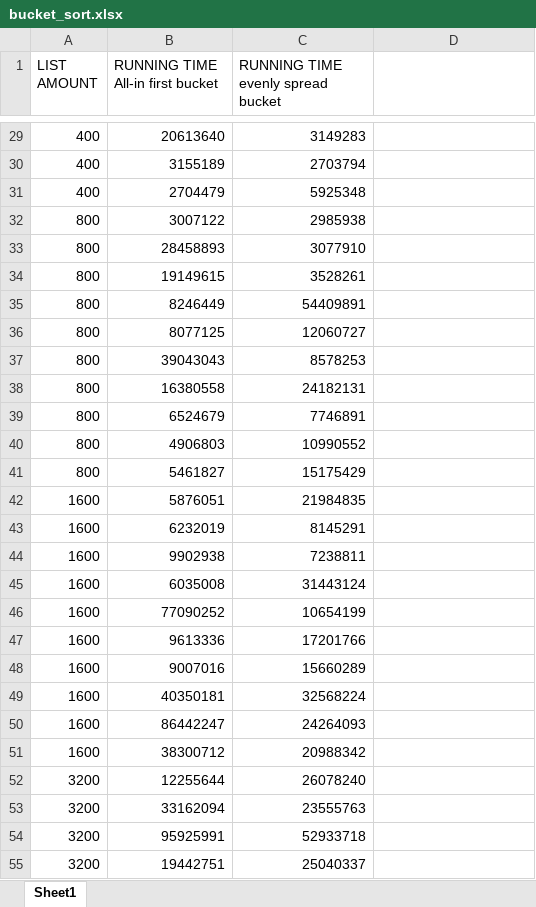
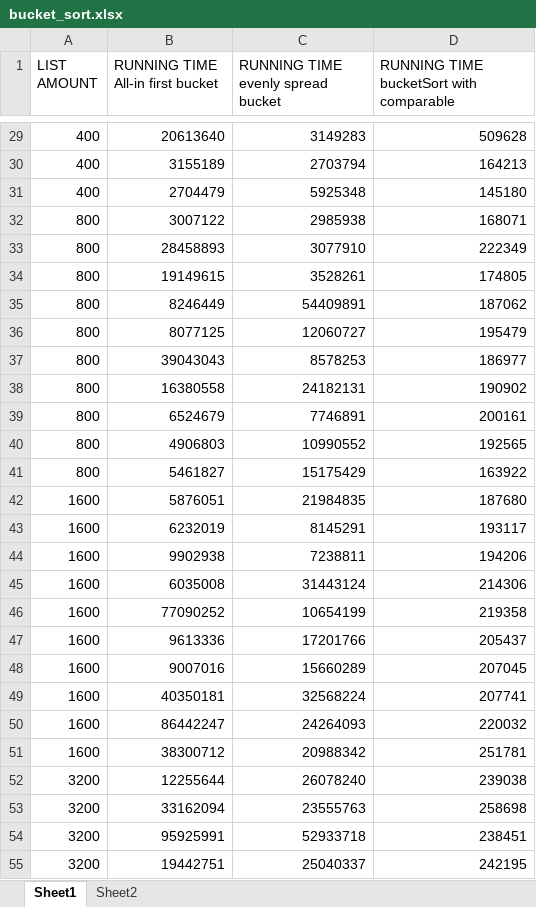
Before and after one commit to keeganm6/Datastructures_assignment_2, an Excel workbook: raw_data/bucketSort/bucket_sort.xlsx, sheet Sheet1, drawn as a sheet; only a part is shown, gaps mark what is left out; values as stored, in another font and other column widths than the file's, no borders; the diff covers the shown part only; the diff names each change by its address in the sheet, - before the commit and + after, or states it on an @@ line.

Commit message:
Fix Bucketsort optimalisation

```diff
--- a/raw_data/bucketSort/bucket_sort.xlsx (sheet Sheet1)
+++ b/raw_data/bucketSort/bucket_sort.xlsx (sheet Sheet1)
+sheet tab: Sheet2
-D1: (empty)
+D1: RUNNING TIME bucketSort with comparable
-D29: (empty)
+D29: 509628
-D30: (empty)
+D30: 164213
-D31: (empty)
+D31: 145180
-D32: (empty)
+D32: 168071
-D33: (empty)
+D33: 222349
-D34: (empty)
+D34: 174805
-D35: (empty)
+D35: 187062
-D36: (empty)
+D36: 195479
-D37: (empty)
+D37: 186977
-D38: (empty)
+D38: 190902
-D39: (empty)
+D39: 200161
-D40: (empty)
+D40: 192565
-D41: (empty)
+D41: 163922
-D42: (empty)
+D42: 187680
-D43: (empty)
+D43: 193117
-D44: (empty)
+D44: 194206
-D45: (empty)
+D45: 214306
-D46: (empty)
+D46: 219358
-D47: (empty)
+D47: 205437
-D48: (empty)
+D48: 207045
-D49: (empty)
+D49: 207741
-D50: (empty)
+D50: 220032
-D51: (empty)
+D51: 251781
-D52: (empty)
+D52: 239038
-D53: (empty)
+D53: 258698
-D54: (empty)
+D54: 238451
-D55: (empty)
+D55: 242195
```
Also changed, not shown: 143 edited cells elsewhere in this sheet, raw_data/insertionSort/insertionSort.xlsx, 3 other files.
